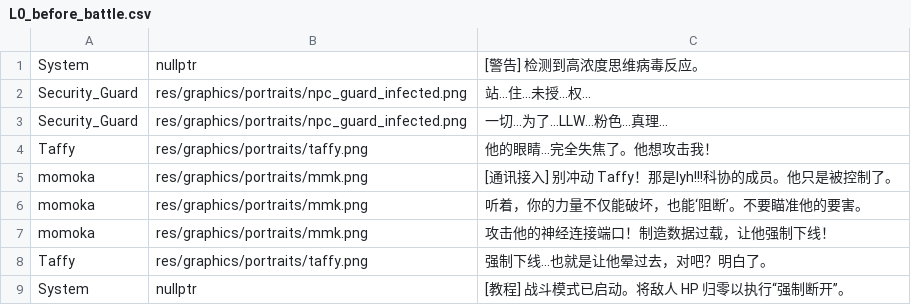
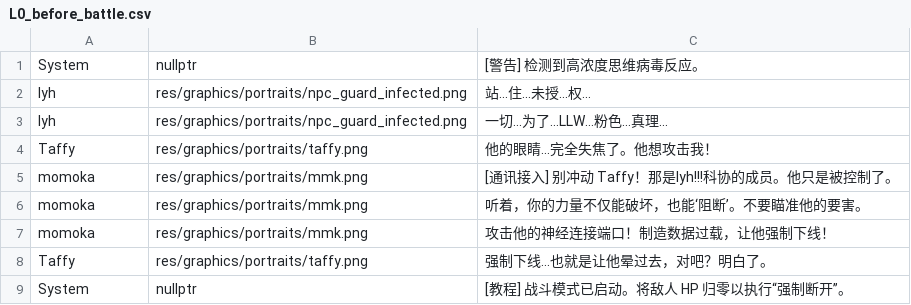
Before and after one commit to YeTongY/Code_LLW, a CSV file: res/data/dialogue/Level0/L0_before_battle.csv, drawn as a sheet.

```diff
--- a/res/data/dialogue/Level0/L0_before_battle.csv
+++ b/res/data/dialogue/Level0/L0_before_battle.csv
@@ -1,4 +1,4 @@
 System,nullptr,"[警告] 检测到高浓度思维病毒反应。"
-Security_Guard,res/graphics/portraits/npc_guard_infected.png,"站...住...未授...权..."
-Security_Guard,res/graphics/portraits/npc_guard_infected.png,"一切...为了...LLW...粉色...真理..."
+lyh,res/graphics/portraits/npc_guard_infected.png,"站...住...未授...权..."
+lyh,res/graphics/portraits/npc_guard_infected.png,"一切...为了...LLW...粉色...真理..."
 Taffy,res/graphics/portraits/taffy.png,"他的眼睛...完全失焦了。他想攻击我！"
```
Also changed, not shown: res/data/dialogue/Level3/L3_end.csv, 3 other files.
